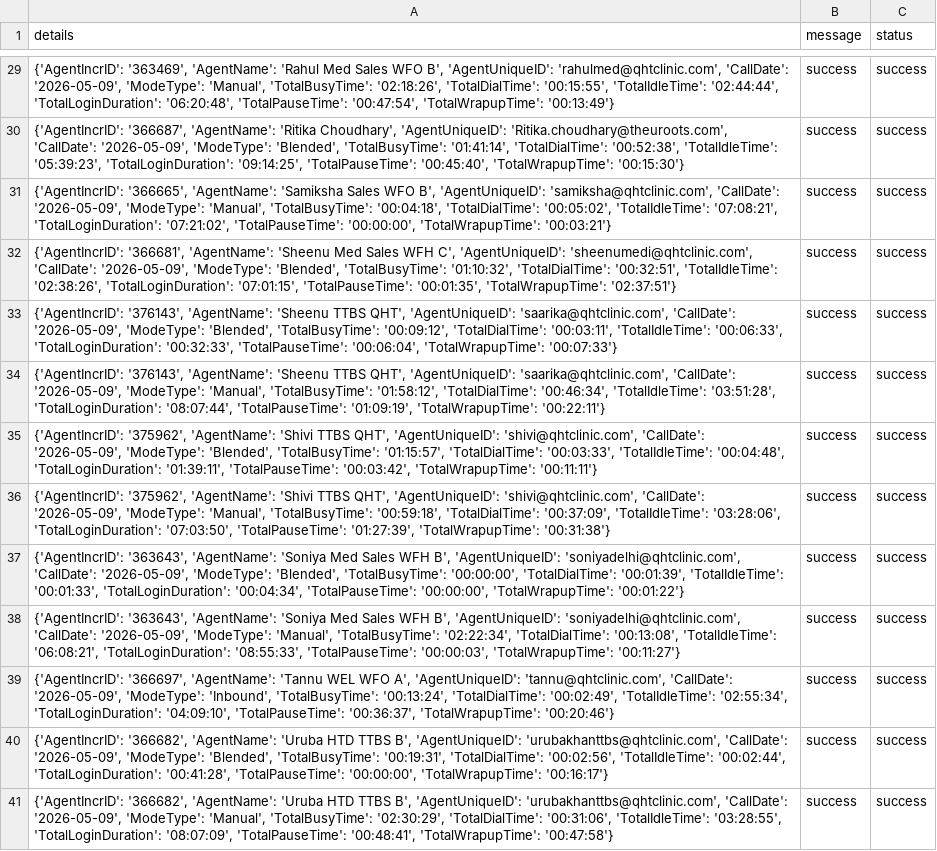
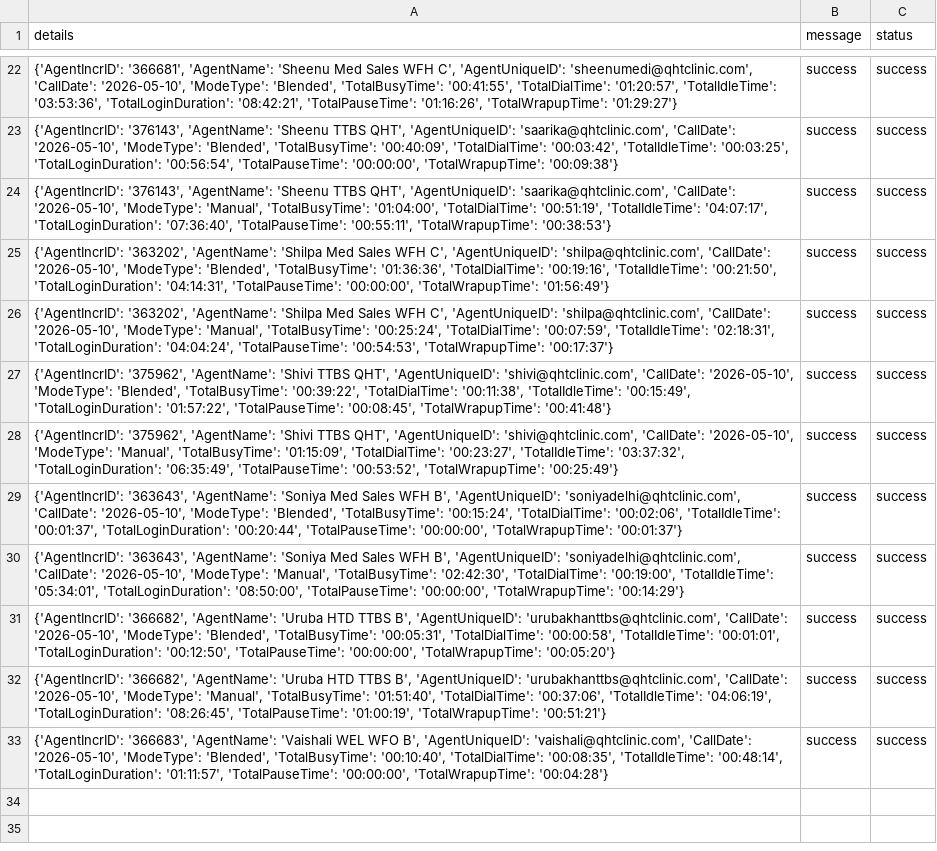
Before and after one commit to John-Cena-DEV/ozonetel_agents, a CSV file: report.csv, drawn as a sheet; only a part is shown, gaps mark what is left out; removed rows and columns are numbered as before the commit, all else as after; the diff covers the shown part only; the diff names each change by its address in the sheet, - before the commit and + after, or states it on an @@ line.

```diff
--- a/report.csv
+++ b/report.csv
-A22 (details): {'AgentIncrID': '363469', 'AgentName': 'Rahul Med Sales WFO B', 'AgentUniqueID': 'rahulmed@qhtclinic.com', 'CallDate': '2026-05-09', 'ModeType': 'Manual', 'TotalBusyTime': '02:18:26', 'TotalDialTime': '00:15:55', 'TotalIdleTime': '02:44:44', 'TotalLoginDuration': '06:20:48', 'TotalPauseTime': '00:47:54', 'TotalWrapupTime': '00:13:49'}
+A22 (details): {'AgentIncrID': '366681', 'AgentName': 'Sheenu Med Sales WFH C', 'AgentUniqueID': 'sheenumedi@qhtclinic.com', 'CallDate': '2026-05-10', 'ModeType': 'Blended', 'TotalBusyTime': '00:41:55', 'TotalDialTime': '01:20:57', 'TotalIdleTime': '03:53:36', 'TotalLoginDuration': '08:42:21', 'TotalPauseTime': '01:16:26', 'TotalWrapupTime': '01:29:27'}
-A23 (details): {'AgentIncrID': '366687', 'AgentName': 'Ritika Choudhary', 'AgentUniqueID': 'Ritika.choudhary@theuroots.com', 'CallDate': '2026-05-09', 'ModeType': 'Blended', 'TotalBusyTime': '01:41:14', 'TotalDialTime': '00:52:38', 'TotalIdleTime': '05:39:23', 'TotalLoginDuration': '09:14:25', 'TotalPauseTime': '00:45:40', 'TotalWrapupTime': '00:15:30'}
+A23 (details): {'AgentIncrID': '376143', 'AgentName': 'Sheenu TTBS QHT', 'AgentUniqueID': 'saarika@qhtclinic.com', 'CallDate': '2026-05-10', 'ModeType': 'Blended', 'TotalBusyTime': '00:40:09', 'TotalDialTime': '00:03:42', 'TotalIdleTime': '00:03:25', 'TotalLoginDuration': '00:56:54', 'TotalPauseTime': '00:00:00', 'TotalWrapupTime': '00:09:38'}
-A24 (details): {'AgentIncrID': '366665', 'AgentName': 'Samiksha Sales WFO B', 'AgentUniqueID': 'samiksha@qhtclinic.com', 'CallDate': '2026-05-09', 'ModeType': 'Manual', 'TotalBusyTime': '00:04:18', 'TotalDialTime': '00:05:02', 'TotalIdleTime': '07:08:21', 'TotalLoginDuration': '07:21:02', 'TotalPauseTime': '00:00:00', 'TotalWrapupTime': '00:03:21'}
+A24 (details): {'AgentIncrID': '376143', 'AgentName': 'Sheenu TTBS QHT', 'AgentUniqueID': 'saarika@qhtclinic.com', 'CallDate': '2026-05-10', 'ModeType': 'Manual', 'TotalBusyTime': '01:04:00', 'TotalDialTime': '00:51:19', 'TotalIdleTime': '04:07:17', 'TotalLoginDuration': '07:36:40', 'TotalPauseTime': '00:55:11', 'TotalWrapupTime': '00:38:53'}
-A25 (details): {'AgentIncrID': '366681', 'AgentName': 'Sheenu Med Sales WFH C', 'AgentUniqueID': 'sheenumedi@qhtclinic.com', 'CallDate': '2026-05-09', 'ModeType': 'Blended', 'TotalBusyTime': '01:10:32', 'TotalDialTime': '00:32:51', 'TotalIdleTime': '02:38:26', 'TotalLoginDuration': '07:01:15', 'TotalPauseTime': '00:01:35', 'TotalWrapupTime': '02:37:51'}
+A25 (details): {'AgentIncrID': '363202', 'AgentName': 'Shilpa Med Sales WFH C', 'AgentUniqueID': 'shilpa@qhtclinic.com', 'CallDate': '2026-05-10', 'ModeType': 'Blended', 'TotalBusyTime': '01:36:36', 'TotalDialTime': '00:19:16', 'TotalIdleTime': '00:21:50', 'TotalLoginDuration': '04:14:31', 'TotalPauseTime': '00:00:00', 'TotalWrapupTime': '01:56:49'}
-A26 (details): {'AgentIncrID': '376143', 'AgentName': 'Sheenu TTBS QHT', 'AgentUniqueID': 'saarika@qhtclinic.com', 'CallDate': '2026-05-09', 'ModeType': 'Blended', 'TotalBusyTime': '00:09:12', 'TotalDialTime': '00:03:11', 'TotalIdleTime': '00:06:33', 'TotalLoginDuration': '00:32:33', 'TotalPauseTime': '00:06:04', 'TotalWrapupTime': '00:07:33'}
+A26 (details): {'AgentIncrID': '363202', 'AgentName': 'Shilpa Med Sales WFH C', 'AgentUniqueID': 'shilpa@qhtclinic.com', 'CallDate': '2026-05-10', 'ModeType': 'Manual', 'TotalBusyTime': '00:25:24', 'TotalDialTime': '00:07:59', 'TotalIdleTime': '02:18:31', 'TotalLoginDuration': '04:04:24', 'TotalPauseTime': '00:54:53', 'TotalWrapupTime': '00:17:37'}
-row 34: {'AgentIncrID': '376143', 'AgentName': 'Sheenu TTBS QHT', 'AgentUniqueID': 'saarika@qhtclinic.com', 'CallDate': '2026-05-09', 'ModeType': 'Manual', 'TotalBusyTime': '01:58:12', 'TotalDialTime': '00:46:34', 'TotalIdleTime': '03:51:28', 'TotalLoginDuration': '08:07:44', 'TotalPauseTime': '01:09:19', 'TotalWrapupTime': '00:22:11'} | success | success
-A27 (details): …'shivi@qhtclinic.com', 'CallDate': '2026-05-09', 'ModeType': 'Blended', 'TotalBusyTime': '01:15:57', 'TotalDialTime': '00:03:33', 'TotalIdleTime': '00:04:48', 'TotalLoginDuration': '01:39:11', 'TotalPauseTime': '00:03:42', 'TotalWrapupTime': '00:11:11'}
+A27 (details): …'shivi@qhtclinic.com', 'CallDate': '2026-05-10', 'ModeType': 'Blended', 'TotalBusyTime': '00:39:22', 'TotalDialTime': '00:11:38', 'TotalIdleTime': '00:15:49', 'TotalLoginDuration': '01:57:22', 'TotalPauseTime': '00:08:45', 'TotalWrapupTime': '00:41:48'}
-A28 (details): …'shivi@qhtclinic.com', 'CallDate': '2026-05-09', 'ModeType': 'Manual', 'TotalBusyTime': '00:59:18', 'TotalDialTime': '00:37:09', 'TotalIdleTime': '03:28:06', 'TotalLoginDuration': '07:03:50', 'TotalPauseTime': '01:27:39', 'TotalWrapupTime': '00:31:38'}
+A28 (details): …'shivi@qhtclinic.com', 'CallDate': '2026-05-10', 'ModeType': 'Manual', 'TotalBusyTime': '01:15:09', 'TotalDialTime': '00:23:27', 'TotalIdleTime': '03:37:32', 'TotalLoginDuration': '06:35:49', 'TotalPauseTime': '00:53:52', 'TotalWrapupTime': '00:25:49'}
-A29 (details): …'soniyadelhi@qhtclinic.com', 'CallDate': '2026-05-09', 'ModeType': 'Blended', 'TotalBusyTime': '00:00:00', 'TotalDialTime': '00:01:39', 'TotalIdleTime': '00:01:33', 'TotalLoginDuration': '00:04:34', 'TotalPauseTime': '00:00:00', 'TotalWrapupTime': '00:01:22'}
+A29 (details): …'soniyadelhi@qhtclinic.com', 'CallDate': '2026-05-10', 'ModeType': 'Blended', 'TotalBusyTime': '00:15:24', 'TotalDialTime': '00:02:06', 'TotalIdleTime': '00:01:37', 'TotalLoginDuration': '00:20:44', 'TotalPauseTime': '00:00:00', 'TotalWrapupTime': '00:01:37'}
-A30 (details): …'soniyadelhi@qhtclinic.com', 'CallDate': '2026-05-09', 'ModeType': 'Manual', 'TotalBusyTime': '02:22:34', 'TotalDialTime': '00:13:08', 'TotalIdleTime': '06:08:21', 'TotalLoginDuration': '08:55:33', 'TotalPauseTime': '00:00:03', 'TotalWrapupTime': '00:11:27'}
+A30 (details): …'soniyadelhi@qhtclinic.com', 'CallDate': '2026-05-10', 'ModeType': 'Manual', 'TotalBusyTime': '02:42:30', 'TotalDialTime': '00:19:00', 'TotalIdleTime': '05:34:01', 'TotalLoginDuration': '08:50:00', 'TotalPauseTime': '00:00:00', 'TotalWrapupTime': '00:14:29'}
-A31 (details): {'AgentIncrID': '366697', 'AgentName': 'Tannu WEL WFO A', 'AgentUniqueID': 'tannu@qhtclinic.com', 'CallDate': '2026-05-09', 'ModeType': 'Inbound', 'TotalBusyTime': '00:13:24', 'TotalDialTime': '00:02:49', 'TotalIdleTime': '02:55:34', 'TotalLoginDuration': '04:09:10', 'TotalPauseTime': '00:36:37', 'TotalWrapupTime': '00:20:46'}
+A31 (details): {'AgentIncrID': '366682', 'AgentName': 'Uruba HTD TTBS B', 'AgentUniqueID': 'urubakhanttbs@qhtclinic.com', 'CallDate': '2026-05-10', 'ModeType': 'Blended', 'TotalBusyTime': '00:05:31', 'TotalDialTime': '00:00:58', 'TotalIdleTime': '00:01:01', 'TotalLoginDuration': '00:12:50', 'TotalPauseTime': '00:00:00', 'TotalWrapupTime': '00:05:20'}
-A32 (details): …'urubakhanttbs@qhtclinic.com', 'CallDate': '2026-05-09', 'ModeType': 'Blended', 'TotalBusyTime': '00:19:31', 'TotalDialTime': '00:02:56', 'TotalIdleTime': '00:02:44', 'TotalLoginDuration': '00:41:28', 'TotalPauseTime': '00:00:00', 'TotalWrapupTime': '00:16:17'}
+A32 (details): …'urubakhanttbs@qhtclinic.com', 'CallDate': '2026-05-10', 'ModeType': 'Manual', 'TotalBusyTime': '01:51:40', 'TotalDialTime': '00:37:06', 'TotalIdleTime': '04:06:19', 'TotalLoginDuration': '08:26:45', 'TotalPauseTime': '01:00:19', 'TotalWrapupTime': '00:51:21'}
-A33 (details): {'AgentIncrID': '366682', 'AgentName': 'Uruba HTD TTBS B', 'AgentUniqueID': 'urubakhanttbs@qhtclinic.com', 'CallDate': '2026-05-09', 'ModeType': 'Manual', 'TotalBusyTime': '02:30:29', 'TotalDialTime': '00:31:06', 'TotalIdleTime': '03:28:55', 'TotalLoginDuration': '08:07:09', 'TotalPauseTime': '00:48:41', 'TotalWrapupTime': '00:47:58'}
+A33 (details): {'AgentIncrID': '366683', 'AgentName': 'Vaishali WEL WFO B', 'AgentUniqueID': 'vaishali@qhtclinic.com', 'CallDate': '2026-05-10', 'ModeType': 'Blended', 'TotalBusyTime': '00:10:40', 'TotalDialTime': '00:08:35', 'TotalIdleTime': '00:48:14', 'TotalLoginDuration': '01:11:57', 'TotalPauseTime': '00:00:00', 'TotalWrapupTime': '00:04:28'}
```
Also changed, not shown: 7 removed rows and 20 edited cells elsewhere in this file.
